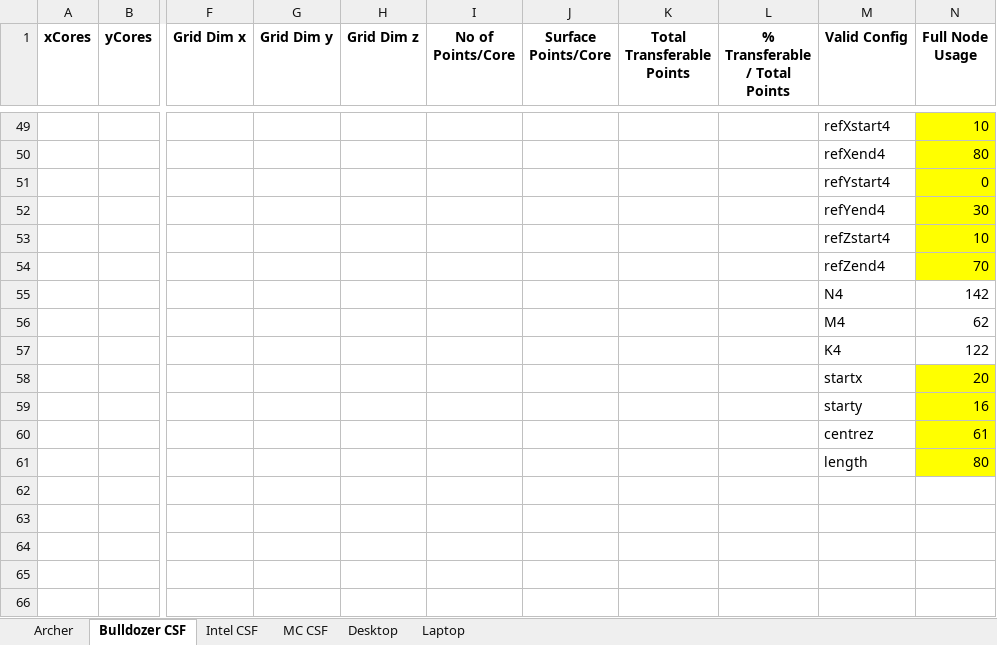
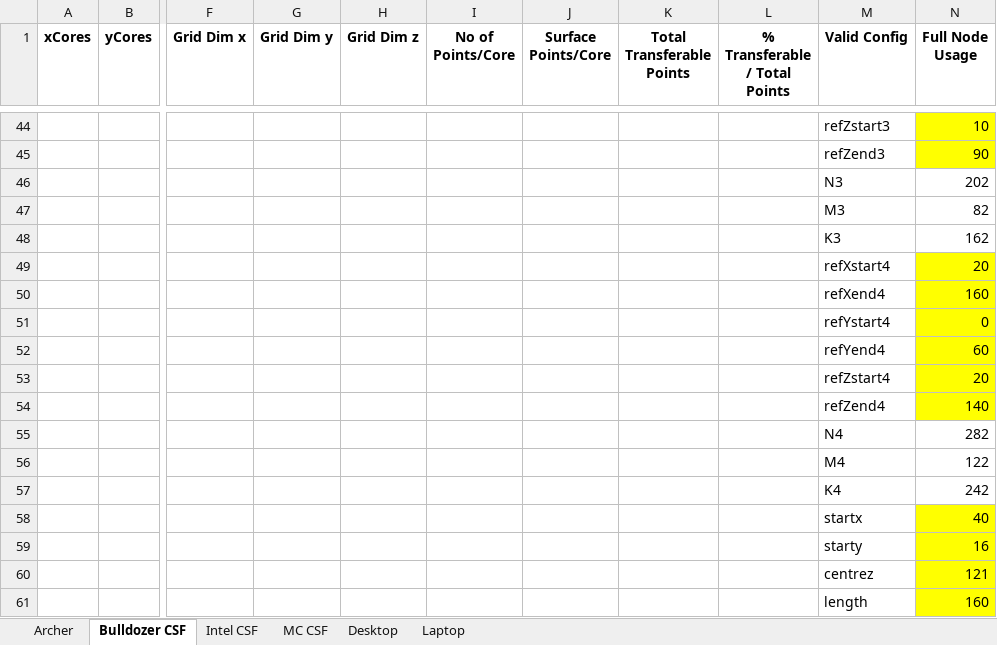
Before and after one commit to cfdemons/LUMA, an Excel workbook: LUMA/tools/SizingGuide.xlsx, sheet Bulldozer CSF, drawn as a sheet; only a part is shown, gaps mark what is left out; values as stored, in another font and other column widths than the file's, no borders; conditional formats not drawn; removed rows and columns are numbered as before the commit, all else as after; rows hold the shown columns only; the diff covers the shown part only; the diff names each change by its address in the sheet, - before the commit and + after, or states it on an @@ line.

```diff
--- a/LUMA/tools/SizingGuide.xlsx (sheet Bulldozer CSF)
+++ b/LUMA/tools/SizingGuide.xlsx (sheet Bulldozer CSF)
-M44 (Valid Config): refXstart4
+M44 (Valid Config): refZstart3
-row 50:  |  |  |  |  |  |  |  |  | refXend4 | 80
+row 45:  |  |  |  |  |  |  |  |  | refZend3 | 90
+row 46:  |  |  |  |  |  |  |  |  | N3 | 202
+row 47:  |  |  |  |  |  |  |  |  | M3 | 82
+row 48:  |  |  |  |  |  |  |  |  | K3 | 162
+row 49:  |  |  |  |  |  |  |  |  | refXstart4 | 20
+row 50:  |  |  |  |  |  |  |  |  | refXend4 | 160
-N52 (Full Node Usage): 30
+N52 (Full Node Usage): 60
-row 53:  |  |  |  |  |  |  |  |  | refZstart4 | 10
-row 54:  |  |  |  |  |  |  |  |  | refZend4 | 70
-row 55:  |  |  |  |  |  |  |  |  | N4 | 142
-row 56:  |  |  |  |  |  |  |  |  | M4 | 62
-row 57:  |  |  |  |  |  |  |  |  | K4 | 122
-M53 (Valid Config): startx
+M53 (Valid Config): refZstart4
+row 54:  |  |  |  |  |  |  |  |  | refZend4 | 140
+row 55:  |  |  |  |  |  |  |  |  | N4 | 282
+row 56:  |  |  |  |  |  |  |  |  | M4 | 122
+row 57:  |  |  |  |  |  |  |  |  | K4 | 242
+row 58:  |  |  |  |  |  |  |  |  | startx | 40
-N60 (Full Node Usage): 61
+N60 (Full Node Usage): 121
-N61 (Full Node Usage): 80
+N61 (Full Node Usage): 160
```
Also changed, not shown: 5 added rows, 10 removed rows and 130 edited cells elsewhere in this sheet, sheet Archer, formulas that keep their value, 7 other files.
